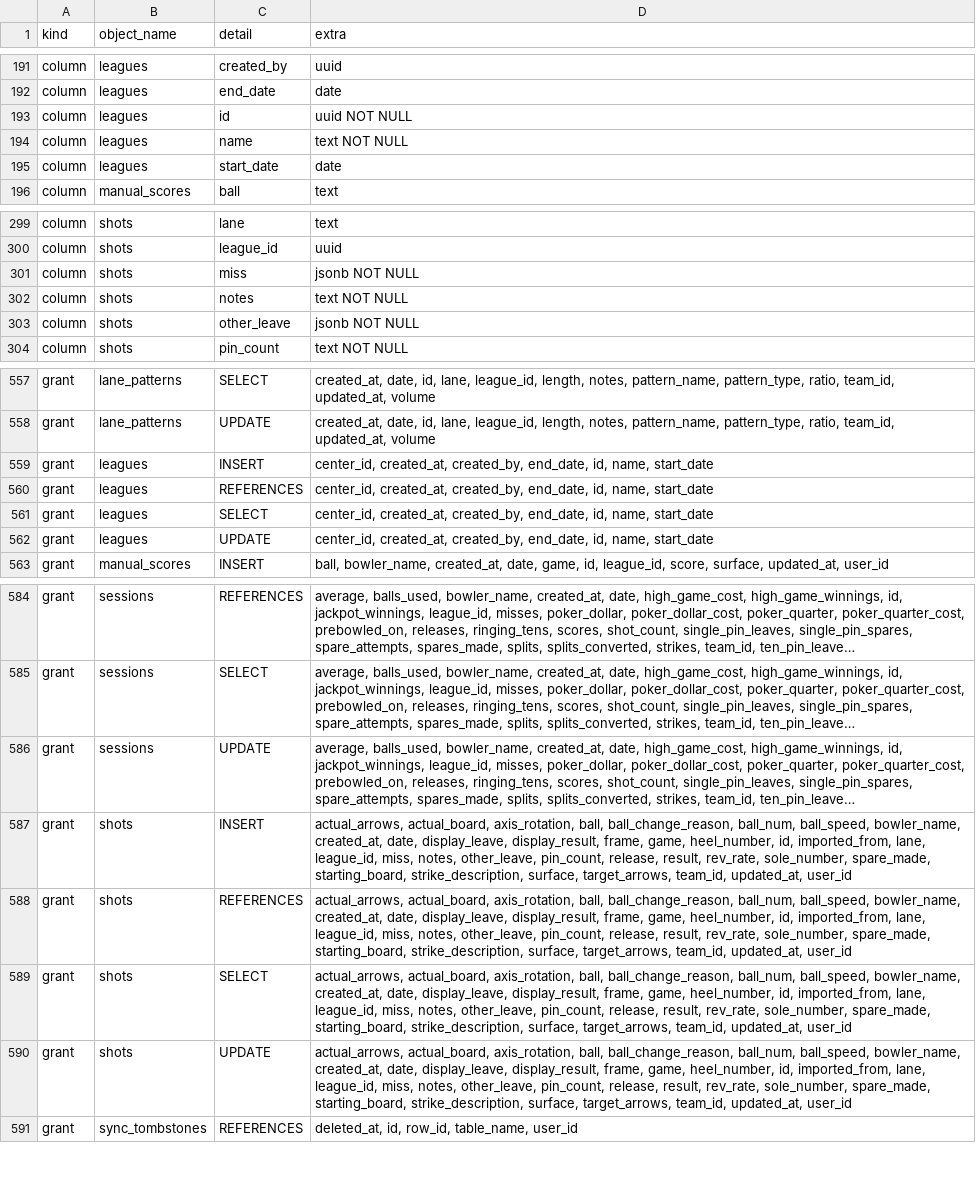
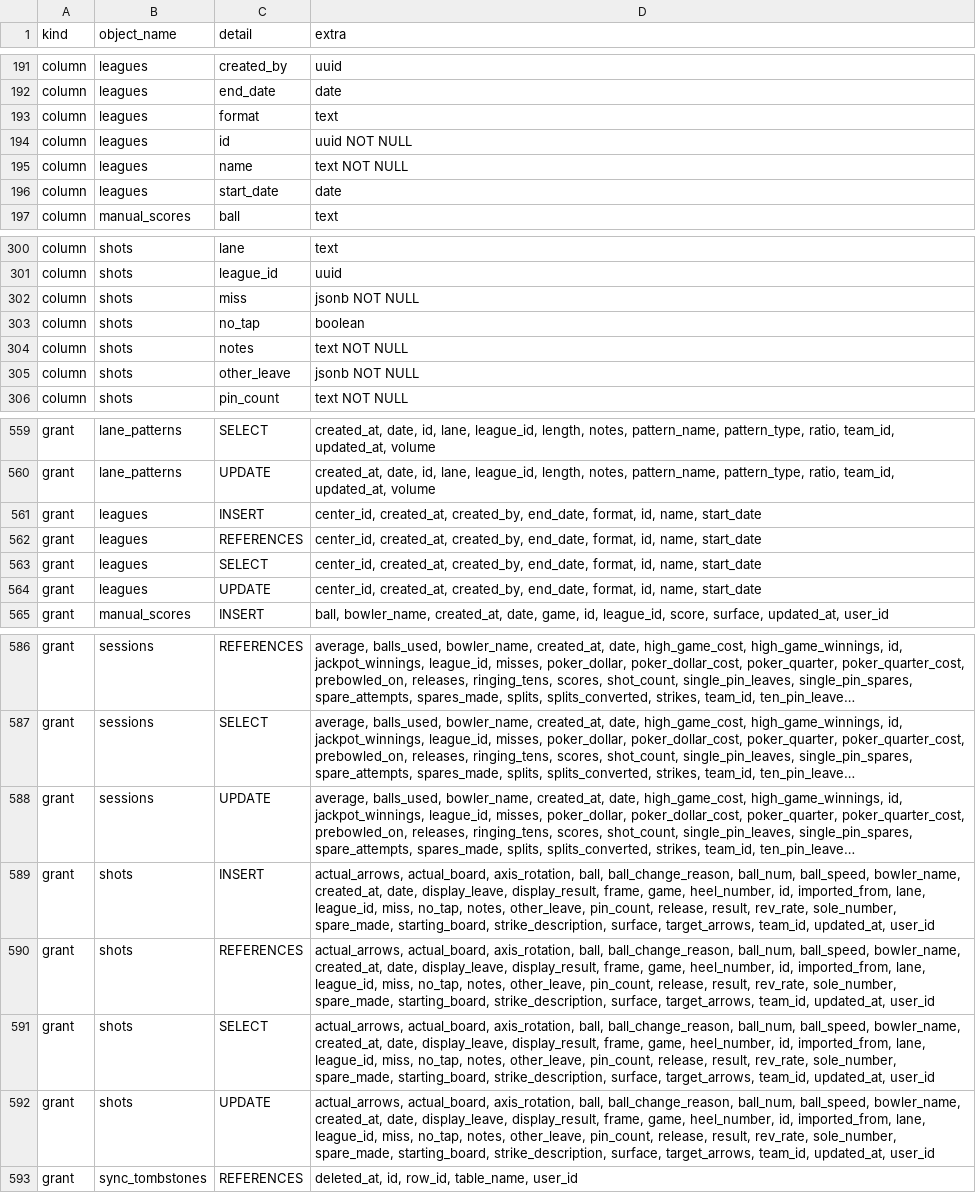
Before and after one commit to MyBowlingJourney/bowling-tracker, a CSV file: schema-snapshot.csv, drawn as a sheet; only a part is shown, gaps mark what is left out; long unchanged cells end in …; addresses are those after the commit; the diff names each change by its address in the sheet, - before the commit and + after, or states it on an @@ line.

```diff
--- a/schema-snapshot.csv
+++ b/schema-snapshot.csv
+row 193: column | leagues | format | text
+row 303: column | shots | no_tap | boolean
-D561:D564 (extra): …created_by, end_date, id, name,…
+D561:D564 (extra): …created_by, end_date, format, id, name,…
-D589:D592 (extra): …league_id, miss, notes, other_leave,…
+D589:D592 (extra): …league_id, miss, no_tap, notes, other_leave,…
```
Also changed, not shown: 1 other file.
